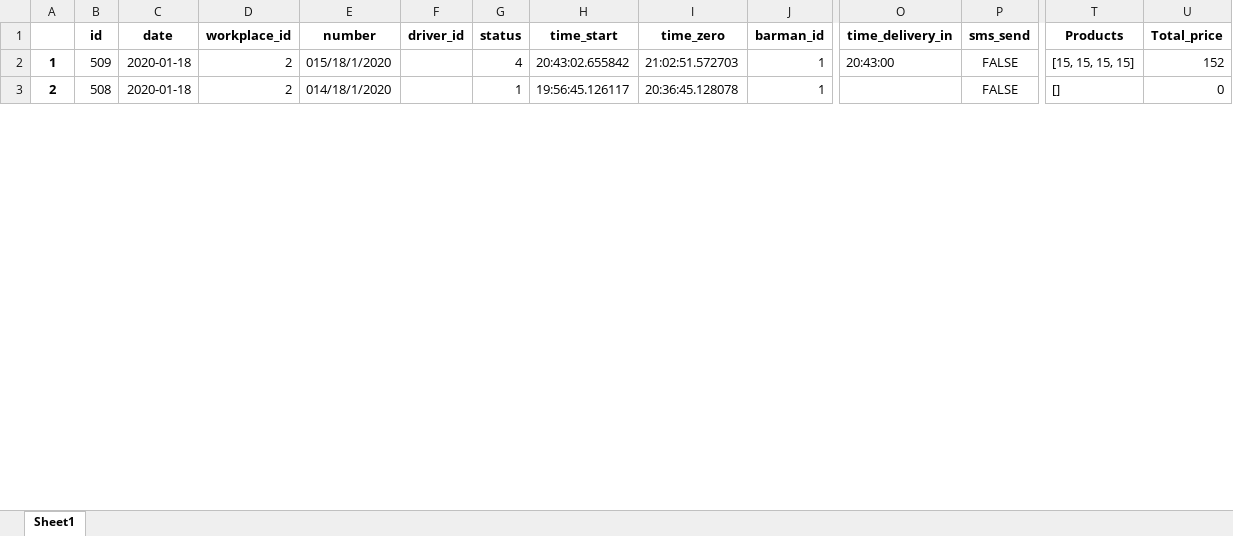
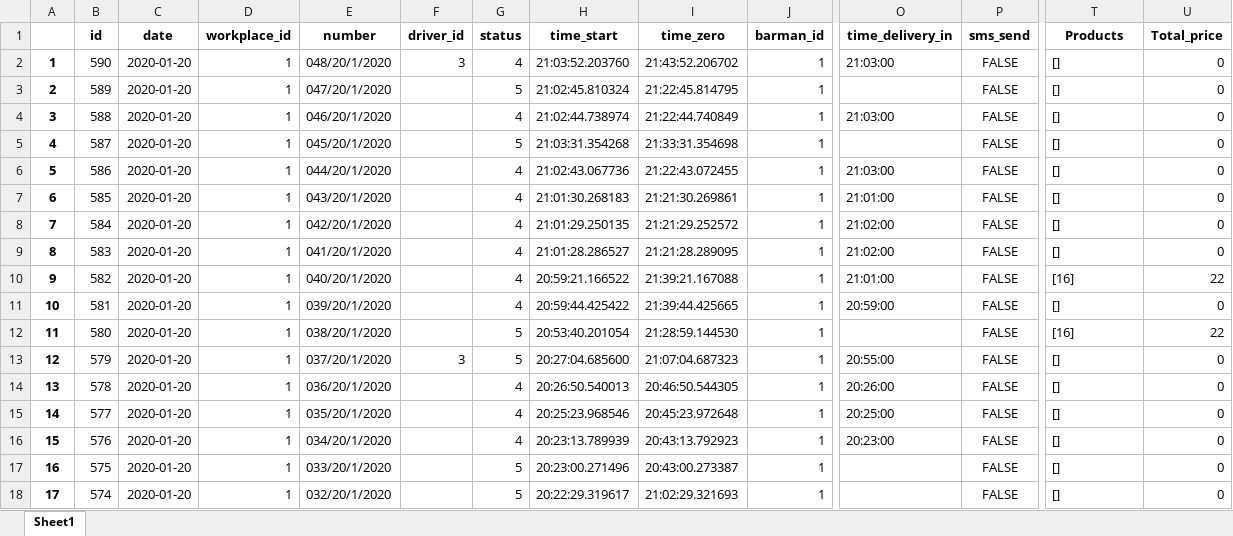
Before and after one commit to KennyDaktyl/babilonpremium, an Excel workbook: pizzeria/static/media/orders.xlsx, sheet Sheet1, drawn as a sheet; only a part is shown, gaps mark what is left out; values as stored, in another font and other column widths than the file's, no borders; addresses are those after the commit; rows hold the shown columns only; the diff covers the shown part only; the diff names each change by its address in the sheet, - before the commit and + after, or states it on an @@ line.

Commit message:
update pizzeria

```diff
--- a/pizzeria/static/media/orders.xlsx (sheet Sheet1)
+++ b/pizzeria/static/media/orders.xlsx (sheet Sheet1)
+row 2: 1 | 590 | 2020-01-20 | 1 | 048/20/1/2020 | 3 | 4 | 21:03:52.203760 | 21:43:52.206702 | 1 | 21:03:00 | FALSE | [] | 0
+row 3: 2 | 589 | 2020-01-20 | 1 | 047/20/1/2020 |  | 5 | 21:02:45.810324 | 21:22:45.814795 | 1 |  | FALSE | [] | 0
+row 4: 3 | 588 | 2020-01-20 | 1 | 046/20/1/2020 |  | 4 | 21:02:44.738974 | 21:22:44.740849 | 1 | 21:03:00 | FALSE | [] | 0
+row 5: 4 | 587 | 2020-01-20 | 1 | 045/20/1/2020 |  | 5 | 21:03:31.354268 | 21:33:31.354698 | 1 |  | FALSE | [] | 0
+row 6: 5 | 586 | 2020-01-20 | 1 | 044/20/1/2020 |  | 4 | 21:02:43.067736 | 21:22:43.072455 | 1 | 21:03:00 | FALSE | [] | 0
+row 7: 6 | 585 | 2020-01-20 | 1 | 043/20/1/2020 |  | 4 | 21:01:30.268183 | 21:21:30.269861 | 1 | 21:01:00 | FALSE | [] | 0
+row 8: 7 | 584 | 2020-01-20 | 1 | 042/20/1/2020 |  | 4 | 21:01:29.250135 | 21:21:29.252572 | 1 | 21:02:00 | FALSE | [] | 0
+row 9: 8 | 583 | 2020-01-20 | 1 | 041/20/1/2020 |  | 4 | 21:01:28.286527 | 21:21:28.289095 | 1 | 21:02:00 | FALSE | [] | 0
+row 10: 9 | 582 | 2020-01-20 | 1 | 040/20/1/2020 |  | 4 | 20:59:21.166522 | 21:39:21.167088 | 1 | 21:01:00 | FALSE | [16] | 22
@@ column A renumbered from row 11 down @@
-B11 (id): 509
+B11 (id): 581
-C11 (date): 2020-01-18
+C11 (date): 2020-01-20
-D11 (workplace_id): 2
+D11 (workplace_id): 1
-E11 (number): 015/18/1/2020
+E11 (number): 039/20/1/2020
-H11 (time_start): 20:43:02.655842
+H11 (time_start): 20:59:44.425422
-I11 (time_zero): 21:02:51.572703
+I11 (time_zero): 21:39:44.425665
-O11 (time_delivery_in): 20:43:00
+O11 (time_delivery_in): 20:59:00
-T11 (Products): [15, 15, 15, 15]
+T11 (Products): []
-U11 (Total_price): 152
+U11 (Total_price): 0
+row 12: 11 | 580 | 2020-01-20 | 1 | 038/20/1/2020 |  | 5 | 20:53:40.201054 | 21:28:59.144530 | 1 |  | FALSE | [16] | 22
+row 13: 12 | 579 | 2020-01-20 | 1 | 037/20/1/2020 | 3 | 5 | 20:27:04.685600 | 21:07:04.687323 | 1 | 20:55:00 | FALSE | [] | 0
+row 14: 13 | 578 | 2020-01-20 | 1 | 036/20/1/2020 |  | 4 | 20:26:50.540013 | 20:46:50.544305 | 1 | 20:26:00 | FALSE | [] | 0
+row 15: 14 | 577 | 2020-01-20 | 1 | 035/20/1/2020 |  | 4 | 20:25:23.968546 | 20:45:23.972648 | 1 | 20:25:00 | FALSE | [] | 0
+row 16: 15 | 576 | 2020-01-20 | 1 | 034/20/1/2020 |  | 4 | 20:23:13.789939 | 20:43:13.792923 | 1 | 20:23:00 | FALSE | [] | 0
+row 17: 16 | 575 | 2020-01-20 | 1 | 033/20/1/2020 |  | 5 | 20:23:00.271496 | 20:43:00.273387 | 1 |  | FALSE | [] | 0
-B18 (id): 508
+B18 (id): 574
-C18 (date): 2020-01-18
+C18 (date): 2020-01-20
-D18 (workplace_id): 2
+D18 (workplace_id): 1
-E18 (number): 014/18/1/2020
+E18 (number): 032/20/1/2020
-G18 (status): 1
+G18 (status): 5
-H18 (time_start): 19:56:45.126117
+H18 (time_start): 20:22:29.319617
-I18 (time_zero): 20:36:45.128078
+I18 (time_zero): 21:02:29.321693
```
Also changed, not shown: 20 added rows, 2 removed rows and 91 edited cells elsewhere in this sheet, 9 other files.
